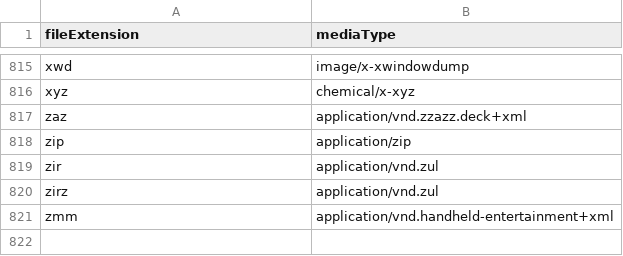
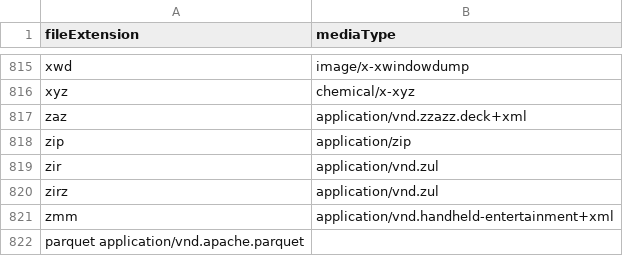
Before and after one commit to AutoMutatio/amcm_revolsys, a TSV file: revolsys-core/src/main/resources/com/revolsys/format/mediaTypes.tsv, drawn as a sheet; only a part is shown, gaps mark what is left out; the diff names each change by its address in the sheet, - before the commit and + after, or states it on an @@ line.

Commit message:
principals and media types

```diff
--- a/revolsys-core/src/main/resources/com/revolsys/format/mediaTypes.tsv
+++ b/revolsys-core/src/main/resources/com/revolsys/format/mediaTypes.tsv
+row 822: parquet application/vnd.apache.parquet
```
Also changed, not shown: 21 other files.
